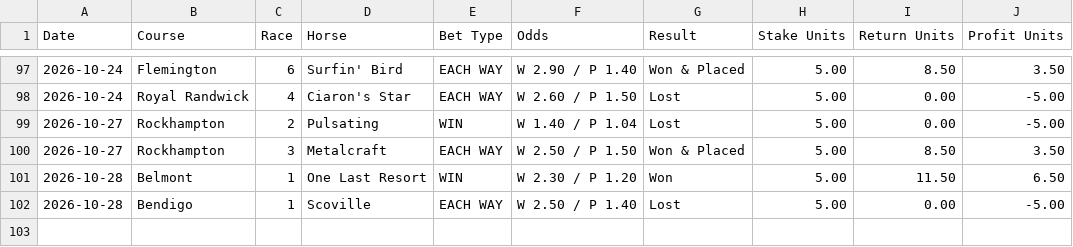
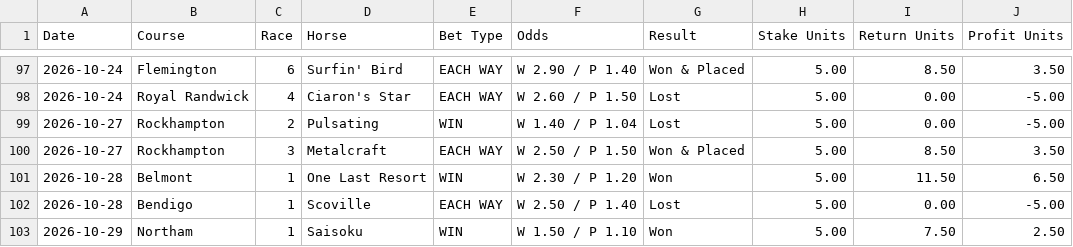
Before and after one commit to puntingiq/puntingiq-site, a CSV file: reports/latest/system_bets_live_results.csv, drawn as a sheet; only a part is shown, gaps mark what is left out.

```diff
--- a/reports/latest/system_bets_live_results.csv
+++ b/reports/latest/system_bets_live_results.csv
@@ -102 +102,2 @@ Date,Course,Race,Horse,Bet Type,Odds,Result,Stake Units,Return Units,Profit Unit
 2026-10-28,Bendigo,1,Scoville,EACH WAY,W 2.50 / P 1.40,Lost,5.00,0.00,-5.00
+2026-10-29,Northam,1,Saisoku,WIN,W 1.50 / P 1.10,Won,5.00,7.50,2.50
```
Also changed, not shown: reports/latest/value_edge_live_results.csv, reports/latest/value_hunt_live_results.csv, 25 other files.
